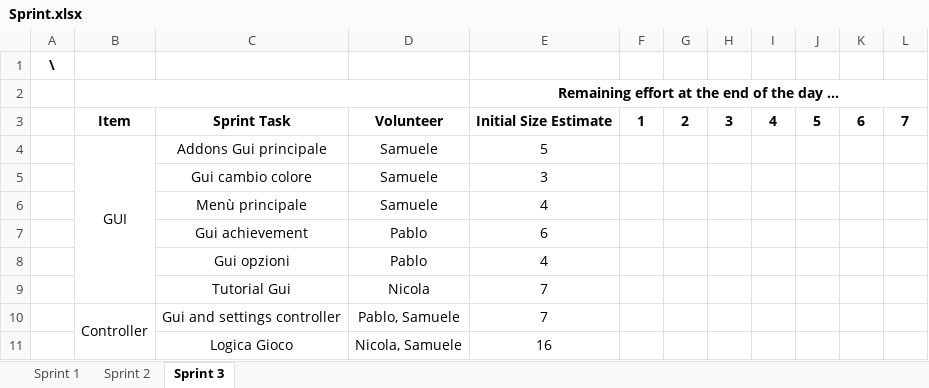
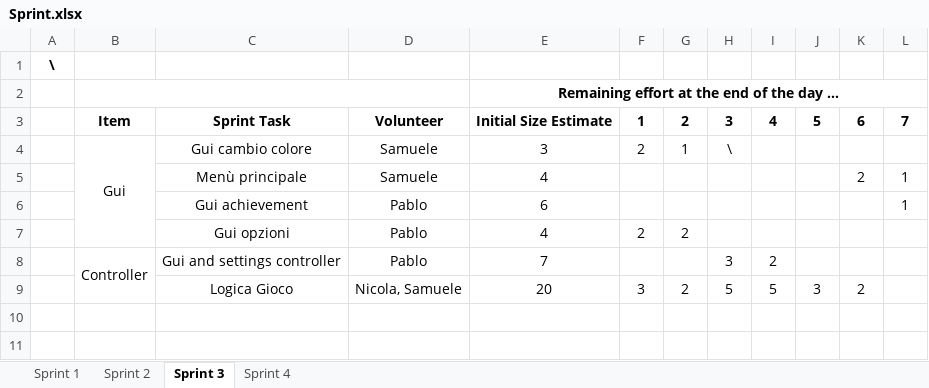
Before and after one commit to CrazyPingu/PPS-23-Uno, an Excel workbook: docs/process/Sprint.xlsx, sheet Sprint 3, drawn as a sheet; values as stored, in another font and other column widths than the file's, no borders; charts and pictures not drawn; removed rows and columns are numbered as before the commit, all else as after; the diff names each change by its address in the sheet, - before the commit and + after, or states it on an @@ line.

Commit message:
Add fourth sprint

```diff
--- a/docs/process/Sprint.xlsx (sheet Sprint 3)
+++ b/docs/process/Sprint.xlsx (sheet Sprint 3)
+sheet tab: Sprint 4
-row 4:  | GUI | Addons Gui principale | Samuele | 5
-B4: (empty)
+B4: Gui
+B4:B7 merged
-F4: (empty)
+F4: 2
-G4: (empty)
+G4: 1
-H4: (empty)
+H4: \
-K5: (empty)
+K5: 2
-L5:L6: (empty)
+L5:L6: 1
-F7: (empty)
+F7: 2
-G7: (empty)
+G7: 2
-row 9:  |  | Tutorial Gui | Nicola | 7
-D8: Pablo, Samuele
+D8: Pablo
-H8: (empty)
+H8: 3
-I8: (empty)
+I8: 2
-E9: 16
+E9: 20
-F9: (empty)
+F9: 3
-G9: (empty)
+G9: 2
-H9: (empty)
+H9: 5
-I9: (empty)
+I9: 5
-J9: (empty)
+J9: 3
-K9: (empty)
+K9: 2
```
Also changed, not shown: charts or pictures.
